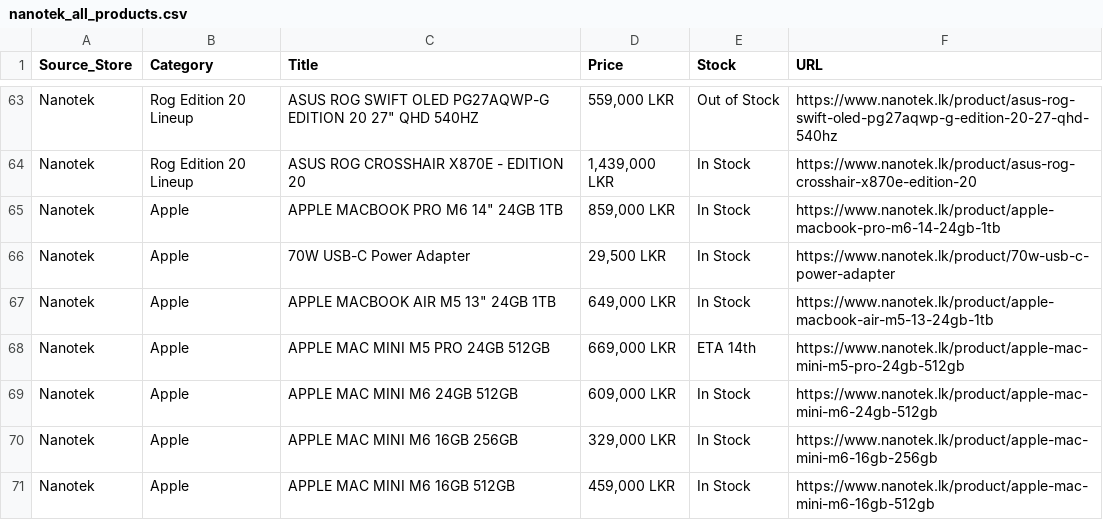
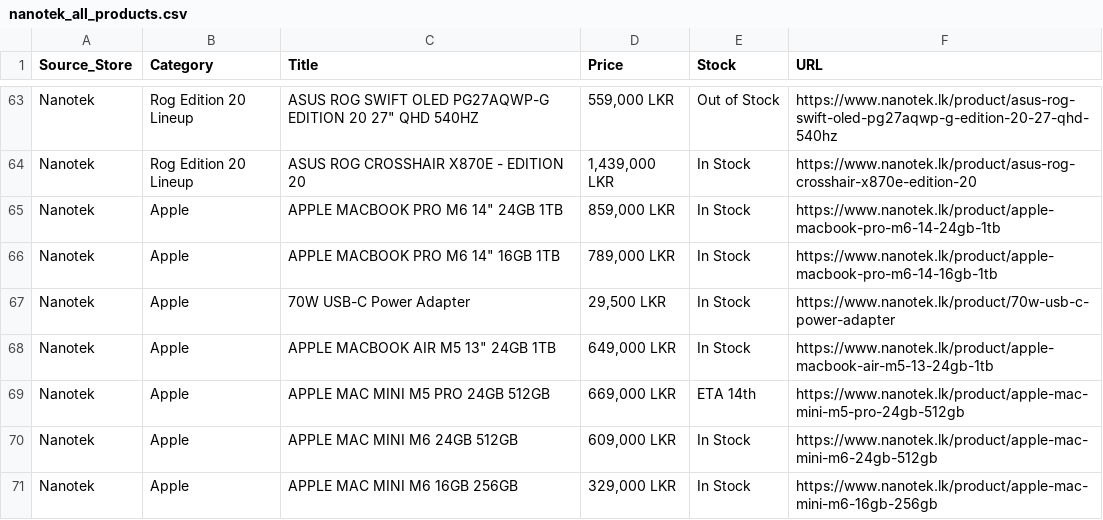
Before and after one commit to ChalanaDilshan/rig-recon, a CSV file: data/raw/nanotek_all_products.csv, drawn as a sheet; only a part is shown, gaps mark what is left out; the shorter side is filled out with more unchanged rows; the diff names each change by its address in the sheet, - before the commit and + after, or states it on an @@ line.

```diff
--- a/data/raw/nanotek_all_products.csv
+++ b/data/raw/nanotek_all_products.csv
+row 66: Nanotek | Apple | APPLE MACBOOK PRO M6 14" 16GB 1TB | 789,000 LKR | In Stock | https://www.nanotek.lk/product/apple-macbook-pro-m6-14-16gb-1tb
```
Also changed, not shown: 5 other files.
